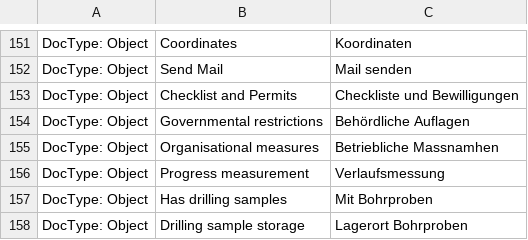
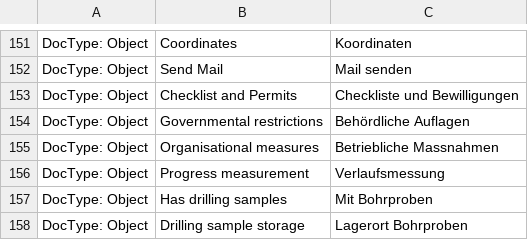
Before and after one commit to libracore/hb, a CSV file: heimbohrtechnik/translations/de.csv, drawn as a sheet; only a part is shown, gaps mark what is left out.

```diff
--- a/heimbohrtechnik/translations/de.csv
+++ b/heimbohrtechnik/translations/de.csv
@@ -154,3 +154,3 @@ DocType: Object,Checklist and Permits,Checkliste und Bewilligungen
 DocType: Object,Governmental restrictions,Behördliche Auflagen
-DocType: Object,Organisational measures,Betriebliche Massnamhen
+DocType: Object,Organisational measures,Betriebliche Massnahmen
 DocType: Object,Progress measurement,Verlaufsmessung
```
Also changed, not shown: 1 other file.
